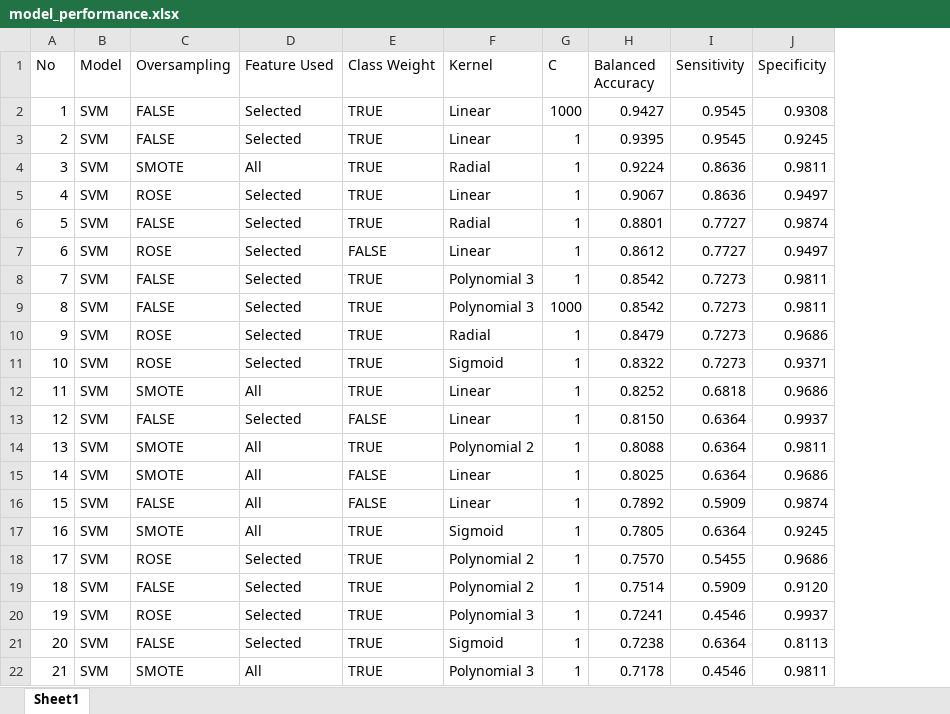
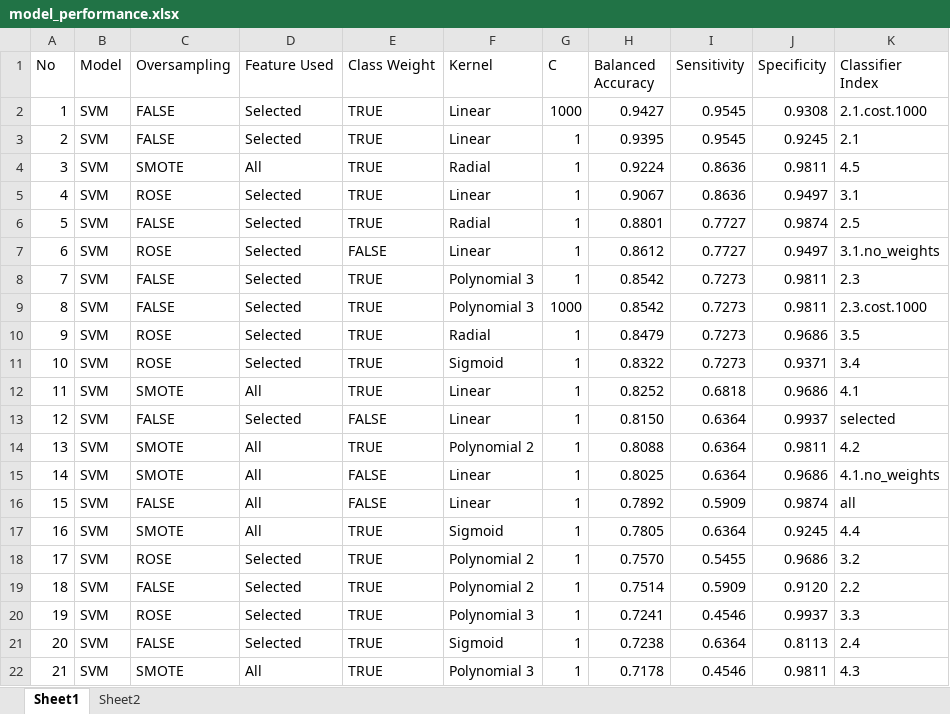
Before and after one commit to jakechinmk/data_science, an Excel workbook: hepc/data/model_performance.xlsx, sheet Sheet1, drawn as a sheet; values as stored, in another font and other column widths than the file's, no borders; conditional formats and table styles not drawn; the diff names each change by its address in the sheet, - before the commit and + after, or states it on an @@ line.

```diff
--- a/hepc/data/model_performance.xlsx (sheet Sheet1)
+++ b/hepc/data/model_performance.xlsx (sheet Sheet1)
+sheet tab: Sheet2
+column K (Classifier Index), rows 2-22: 2.1.cost.1000 | 2.1 | 4.5 | 3.1 | 2.5 | 3.1.no_weights | 2.3 | 2.3.cost.1000 | 3.5 | 3.4 | 4.1 | selected | 4.2 | 4.1.no_weights | all | 4.4 | 3.2 | 2.2 | 3.3 | 2.4 | 4.3
```
